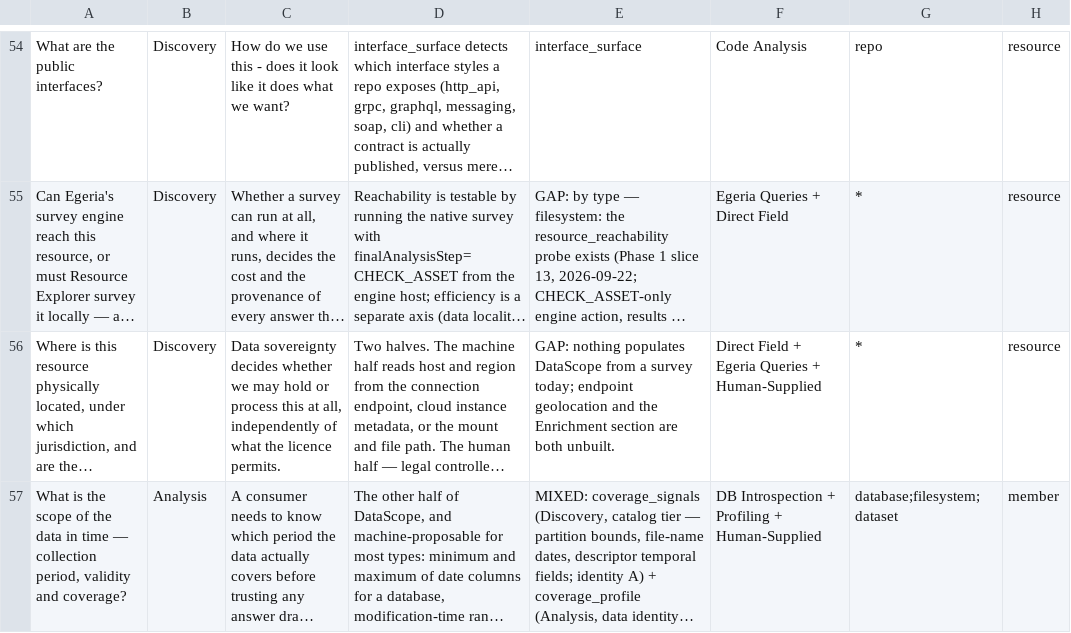
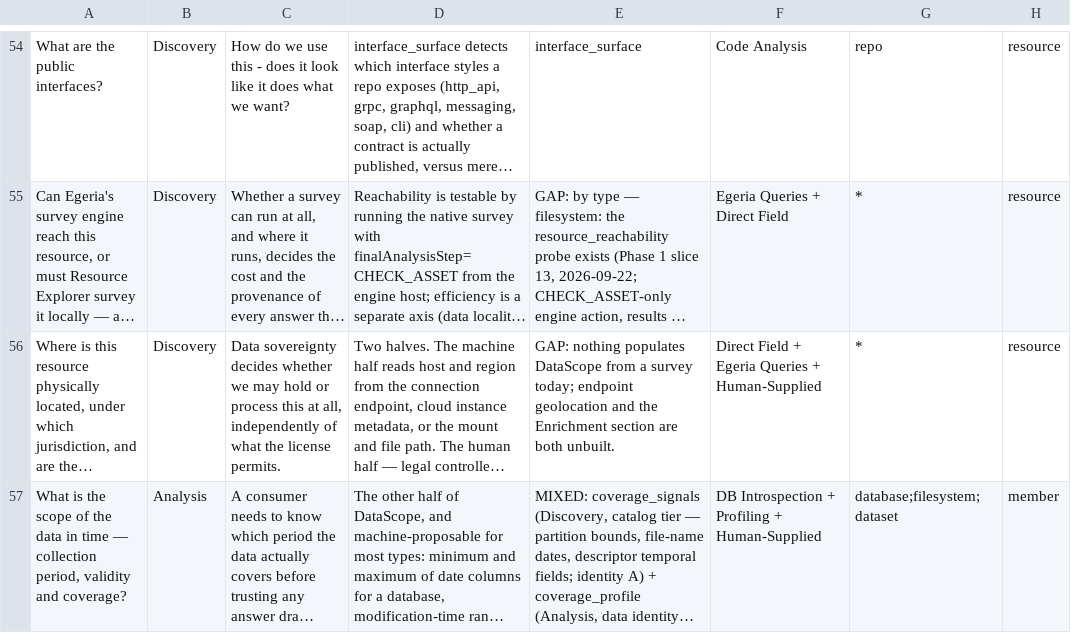
Before and after one commit to dwolfson/trellis, a CSV file: packages/resource-explorer/docs/dr-egeria/resource_questions.csv, drawn as a sheet; only a part is shown, gaps mark what is left out; long unchanged cells end in …; the diff covers the shown part only; the diff names each change by its address in the sheet, - before the commit and + after, or states it on an @@ line.

```diff
--- a/packages/resource-explorer/docs/dr-egeria/resource_questions.csv
+++ b/packages/resource-explorer/docs/dr-egeria/resource_questions.csv
-C56: …what the licence permits.
+C56: …what the license permits.
```
Also changed, not shown: 8 edited cells elsewhere in this file, 10 other files.
